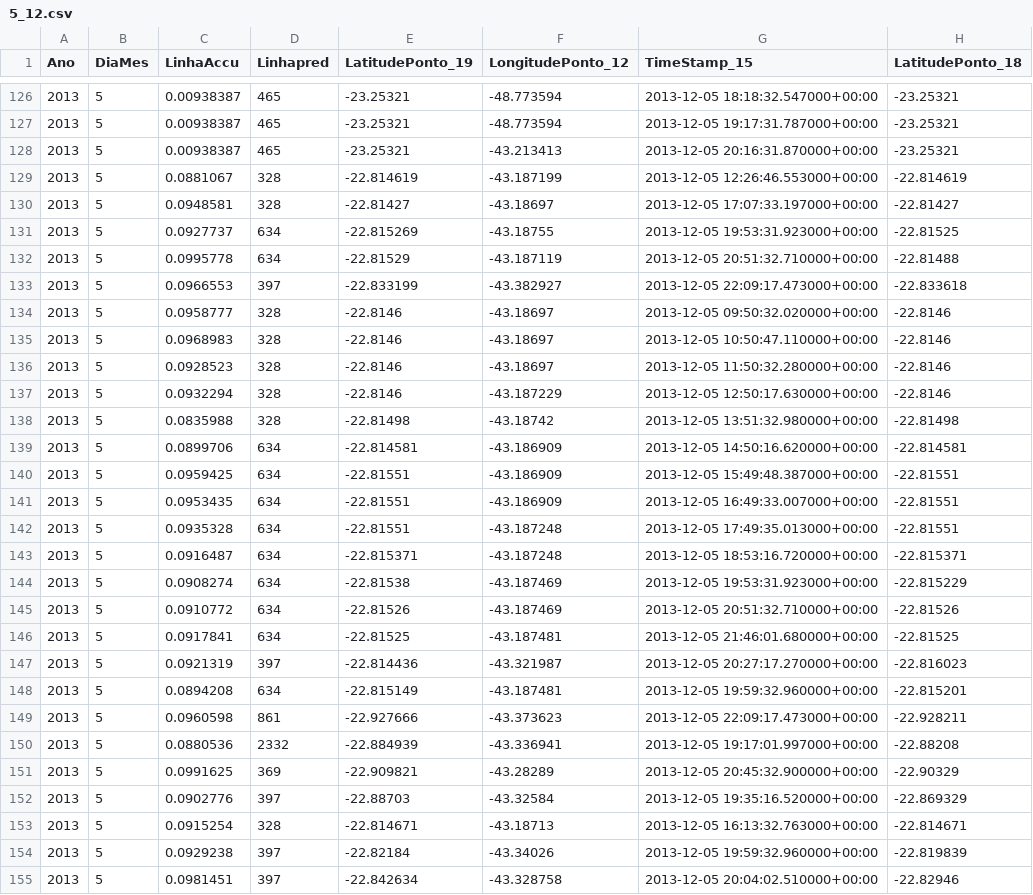
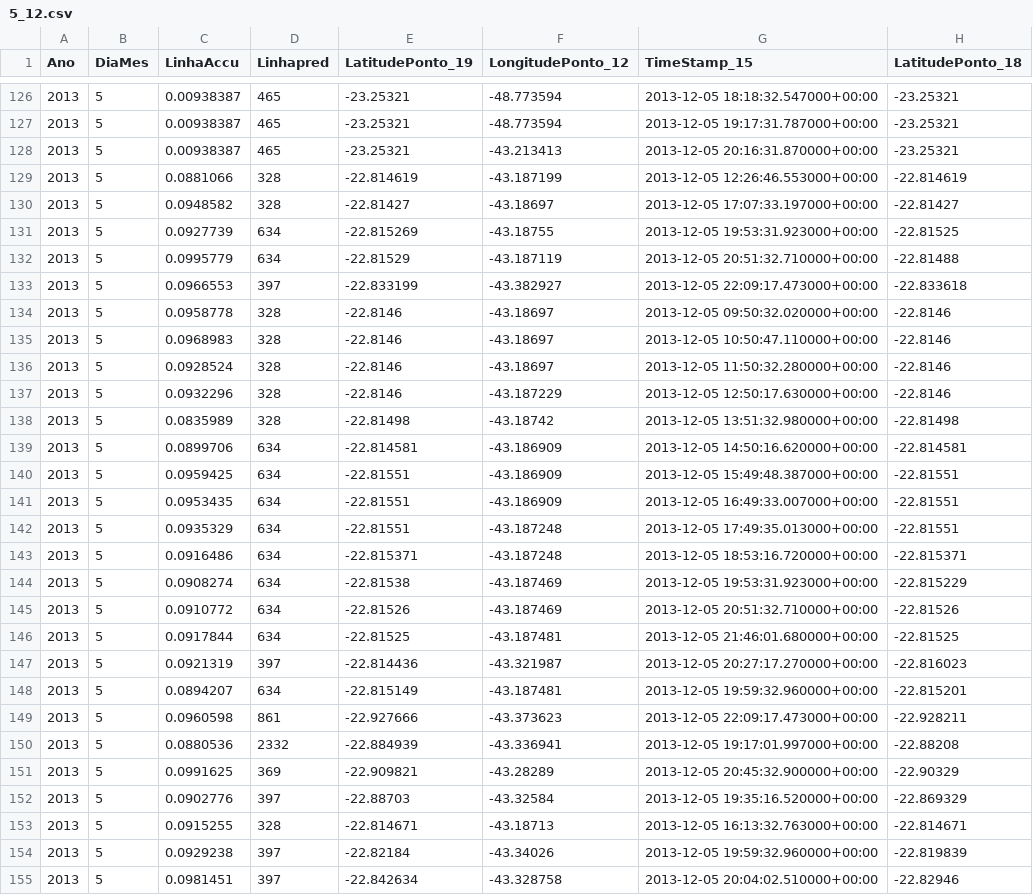
Before and after one commit to rodrigonogueira4/BusData, a CSV file: Outlier_Vis/5_12.csv, drawn as a sheet; only a part is shown, gaps mark what is left out; the diff covers the shown part only; the diff names each change by its address in the sheet, - before the commit and + after, or states it on an @@ line.

```diff
--- a/Outlier_Vis/5_12.csv
+++ b/Outlier_Vis/5_12.csv
-C129 (LinhaAccu): 0.0881067
+C129 (LinhaAccu): 0.0881066
-C130 (LinhaAccu): 0.0948581
+C130 (LinhaAccu): 0.0948582
-C131 (LinhaAccu): 0.0927737
+C131 (LinhaAccu): 0.0927739
-C132 (LinhaAccu): 0.0995778
+C132 (LinhaAccu): 0.0995779
-C134 (LinhaAccu): 0.0958777
+C134 (LinhaAccu): 0.0958778
-C136 (LinhaAccu): 0.0928523
+C136 (LinhaAccu): 0.0928524
-C137 (LinhaAccu): 0.0932294
+C137 (LinhaAccu): 0.0932296
-C138 (LinhaAccu): 0.0835988
+C138 (LinhaAccu): 0.0835989
-C142 (LinhaAccu): 0.0935328
+C142 (LinhaAccu): 0.0935329
-C143 (LinhaAccu): 0.0916487
+C143 (LinhaAccu): 0.0916486
-C146 (LinhaAccu): 0.0917841
+C146 (LinhaAccu): 0.0917844
-C148 (LinhaAccu): 0.0894208
+C148 (LinhaAccu): 0.0894207
-C153 (LinhaAccu): 0.0915254
+C153 (LinhaAccu): 0.0915255
```
Also changed, not shown: 60 edited cells elsewhere in this file.
